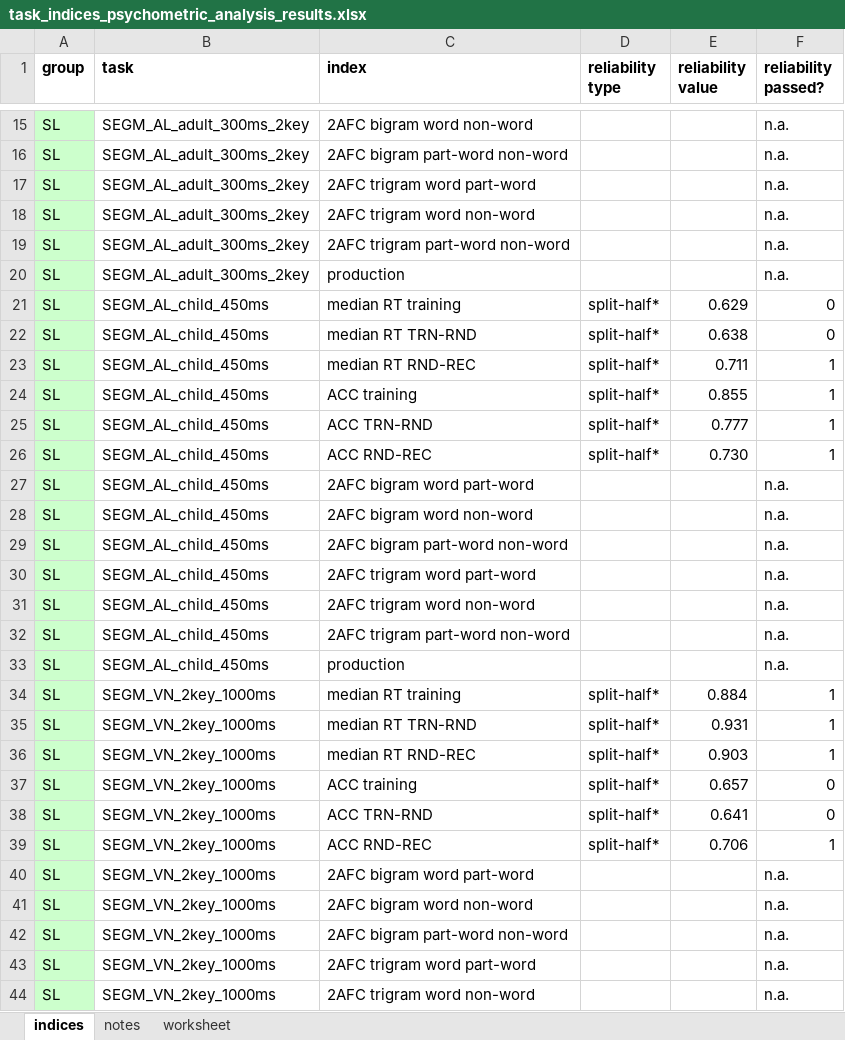
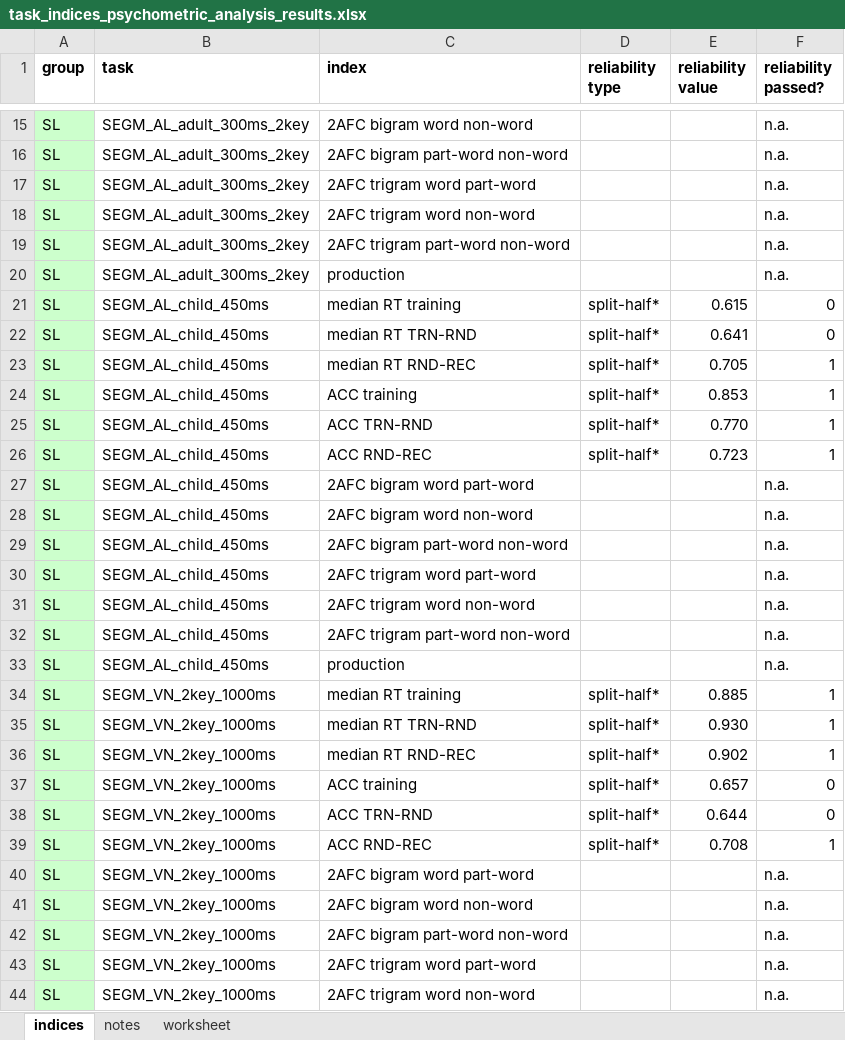
Before and after one commit to krisztinasara/SL-and-IDs-in-language-2025, an Excel workbook: reliability_testing/task_indices_psychometric_analysis_results.xlsx, sheet indices, drawn as a sheet; only a part is shown, gaps mark what is left out; values as stored, in another font and other column widths than the file's, no borders; conditional formats not drawn; the diff covers the shown part only; the diff names each change by its address in the sheet, - before the commit and + after, or states it on an @@ line.

Commit message:
NAD_letterID_v1 reliability testing updated

```diff
--- a/reliability_testing/task_indices_psychometric_analysis_results.xlsx (sheet indices)
+++ b/reliability_testing/task_indices_psychometric_analysis_results.xlsx (sheet indices)
-E21 (reliability value): 0.629
+E21 (reliability value): 0.615
-E22 (reliability value): 0.638
+E22 (reliability value): 0.641
-E23 (reliability value): 0.711
+E23 (reliability value): 0.705
-E24 (reliability value): 0.855
+E24 (reliability value): 0.853
-E25 (reliability value): 0.777
+E25 (reliability value): 0.770
-E26 (reliability value): 0.730
+E26 (reliability value): 0.723
-E34 (reliability value): 0.884
+E34 (reliability value): 0.885
-E35 (reliability value): 0.931
+E35 (reliability value): 0.930
-E36 (reliability value): 0.903
+E36 (reliability value): 0.902
-E38 (reliability value): 0.641
+E38 (reliability value): 0.644
-E39 (reliability value): 0.706
+E39 (reliability value): 0.708
```
Also changed, not shown: 19 edited cells elsewhere in this sheet, 9 other files.
